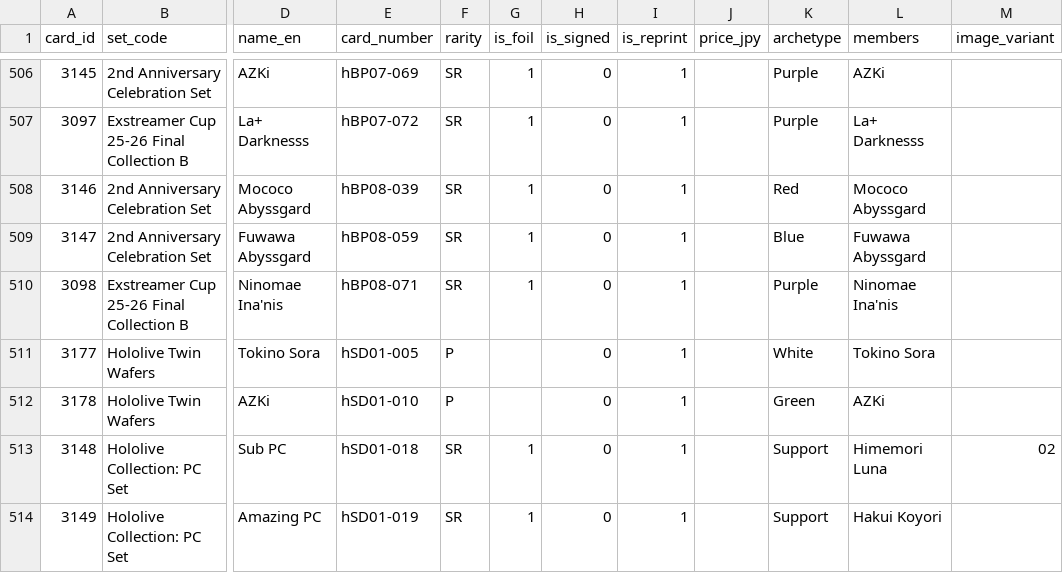
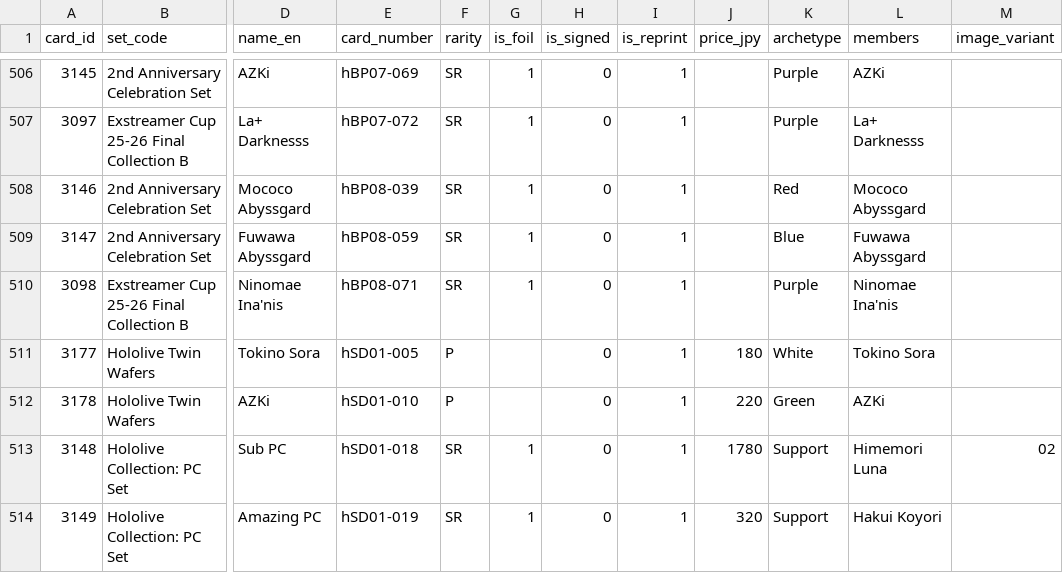
Before and after one commit to GokaiGoblin/oshi_collect, a CSV file: assets/holo_tcg_promos.csv, drawn as a sheet; only a part is shown, gaps mark what is left out; the diff covers the shown part only; the diff names each change by its address in the sheet, - before the commit and + after, or states it on an @@ line.

```diff
--- a/assets/holo_tcg_promos.csv
+++ b/assets/holo_tcg_promos.csv
-J511 (price_jpy): (empty)
+J511 (price_jpy): 180
-J512 (price_jpy): (empty)
+J512 (price_jpy): 220
-J513 (price_jpy): (empty)
+J513 (price_jpy): 1780
-J514 (price_jpy): (empty)
+J514 (price_jpy): 320
```
Also changed, not shown: 34 edited cells elsewhere in this file, data/price_history.csv.
